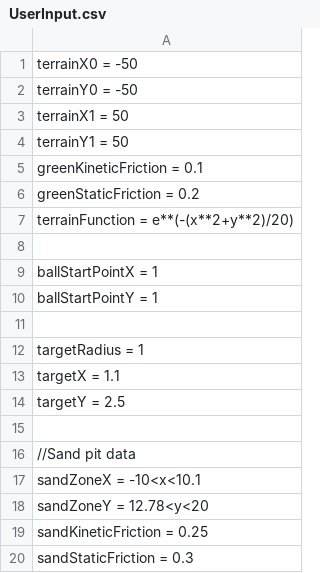
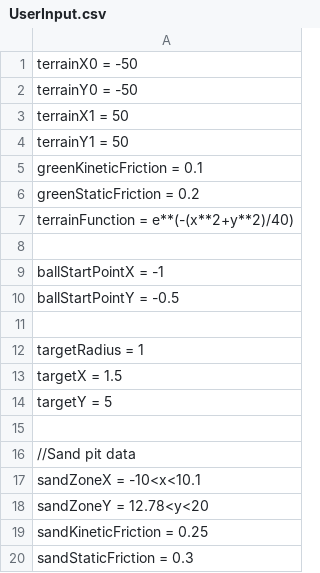
Before and after one commit to VitalijsTickovs/Project-1.2, a CSV file: Phase 1/src/Reader/UserInput.csv, drawn as a sheet; only a part is shown.

Commit message:
Tested the inputs from manual

```diff
--- a/Phase 1/src/Reader/UserInput.csv
+++ b/Phase 1/src/Reader/UserInput.csv
@@ -6,10 +6,10 @@ greenKineticFriction = 0.1;
 greenStaticFriction = 0.2;
-terrainFunction = e**(-(x**2+y**2)/20);
+terrainFunction = e**(-(x**2+y**2)/40);
 
-ballStartPointX = 1;
-ballStartPointY = 1;
+ballStartPointX = -1;
+ballStartPointY = -0.5;
 
 targetRadius = 1;
-targetX = 1.1;
-targetY = 2.5;
+targetX = 1.5;
+targetY = 5;
 
```
Also changed, not shown: 3 other files.
